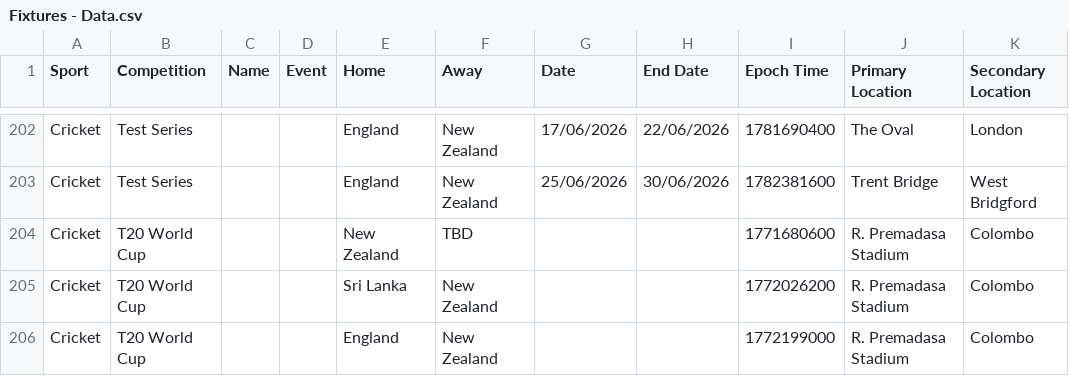
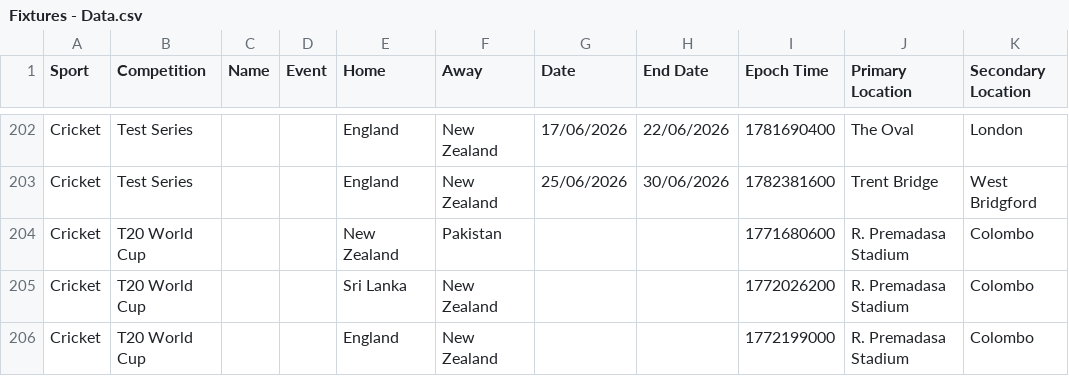
Before and after one commit to MattRowling/mattrowling.kiwi, a CSV file: src/sports/data/Fixtures - Data.csv, drawn as a sheet; only a part is shown, gaps mark what is left out.

```diff
--- a/src/sports/data/Fixtures - Data.csv
+++ b/src/sports/data/Fixtures - Data.csv
@@ -203,3 +203,3 @@ Cricket,Test Series,,,England,New Zealand,17/06/2026,22/06/2026,1781690400,The O
 Cricket,Test Series,,,England,New Zealand,25/06/2026,30/06/2026,1782381600,Trent Bridge,West Bridgford
-Cricket,T20 World Cup,,,New Zealand,TBD,,,1771680600,R. Premadasa Stadium,Colombo
+Cricket,T20 World Cup,,,New Zealand,Pakistan,,,1771680600,R. Premadasa Stadium,Colombo
 Cricket,T20 World Cup,,,Sri Lanka,New Zealand,,,1772026200,R. Premadasa Stadium,Colombo
```
Also changed, not shown: 19 other files.
